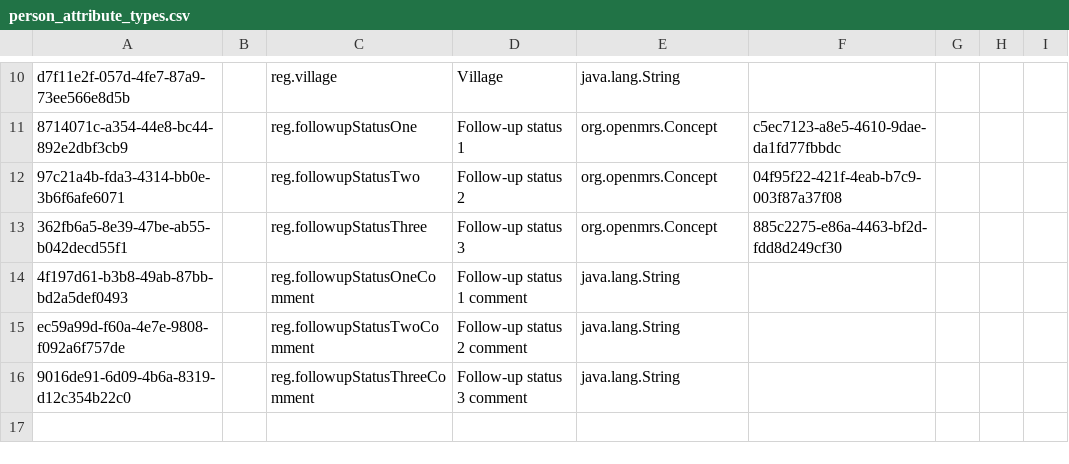
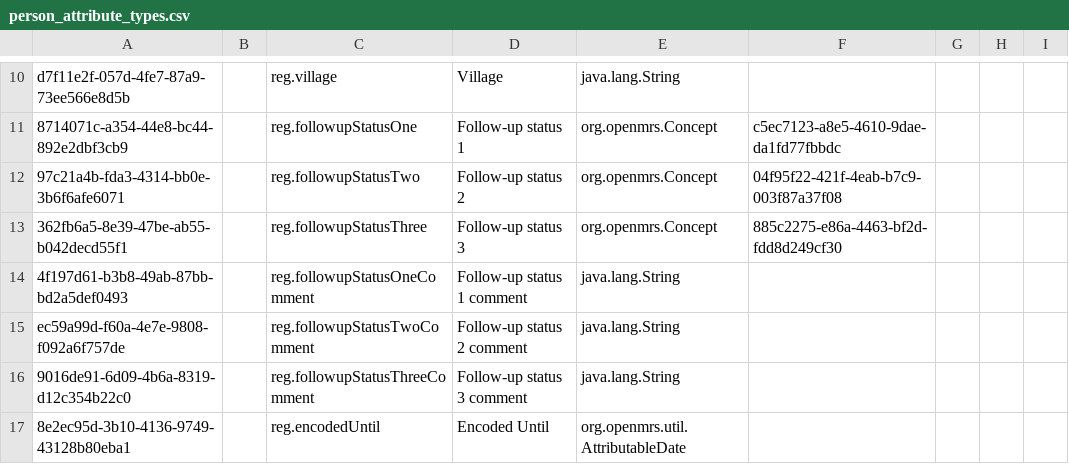
Before and after one commit to Belal-Noory/kunduz-wcc-bahmni-config, a CSV file: openmrs-module-initializer/configuration/personattributetypes/person_attribute_types.csv, drawn as a sheet; only a part is shown, gaps mark what is left out; the diff names each change by its address in the sheet, - before the commit and + after, or states it on an @@ line.

Commit message:
Add a field on the registration page to capture the date until which the encoding in the wound care DB has happened.

```diff
--- a/openmrs-module-initializer/configuration/personattributetypes/person_attribute_types.csv
+++ b/openmrs-module-initializer/configuration/personattributetypes/person_attribute_types.csv
+row 17: 8e2ec95d-3b10-4136-9749-43128b80eba1 |  | reg.encodedUntil | Encoded Until | org.openmrs.util.AttributableDate
```
Also changed, not shown: 1 other file.
